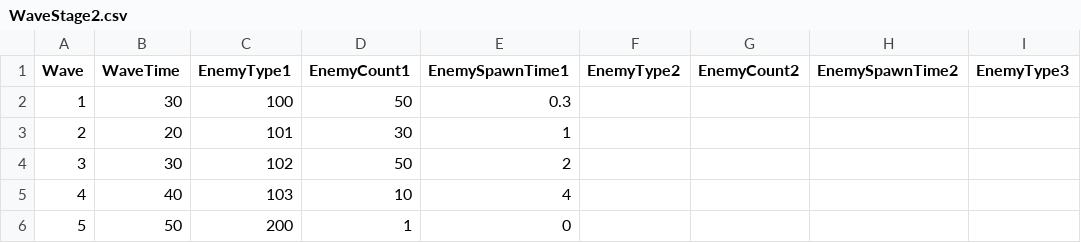
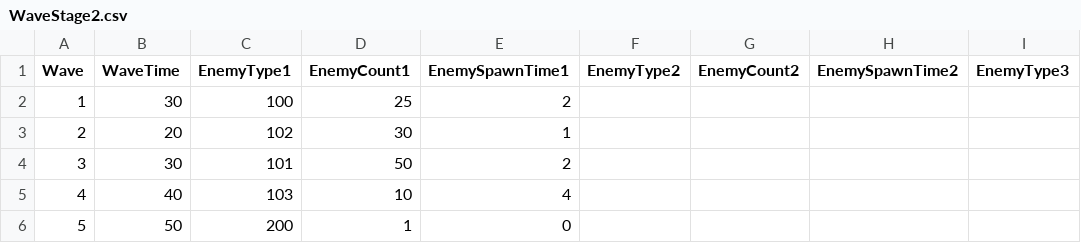
Before and after one commit to lostwaltz/PossibleDefense, a CSV file: Assets/Resources/StageDB/WaveStageDB/WaveStage2.csv, drawn as a sheet; only a part is shown; the diff names each change by its address in the sheet, - before the commit and + after, or states it on an @@ line.

```diff
--- a/Assets/Resources/StageDB/WaveStageDB/WaveStage2.csv
+++ b/Assets/Resources/StageDB/WaveStageDB/WaveStage2.csv
-D2 (EnemyCount1): 50
+D2 (EnemyCount1): 25
-E2 (EnemySpawnTime1): 0.3
+E2 (EnemySpawnTime1): 2
-C3 (EnemyType1): 101
+C3 (EnemyType1): 102
-C4 (EnemyType1): 102
+C4 (EnemyType1): 101
```
Also changed, not shown: 17 other files.
